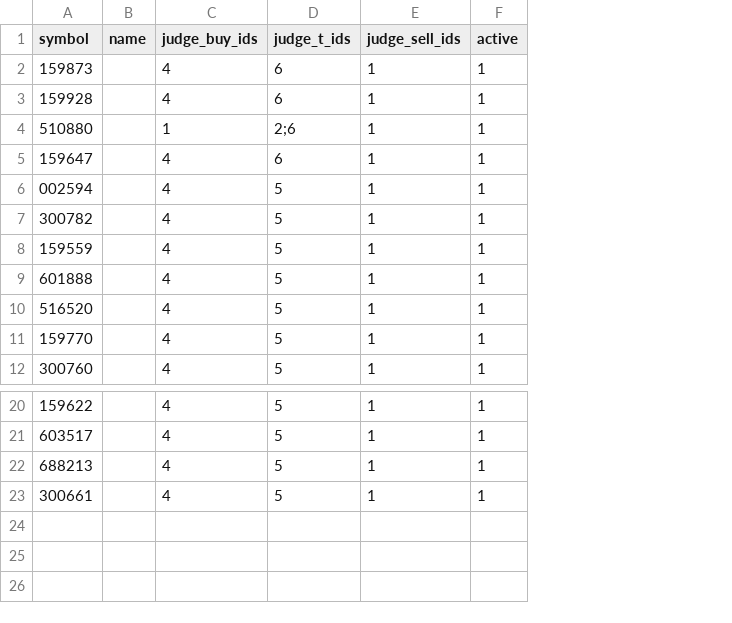
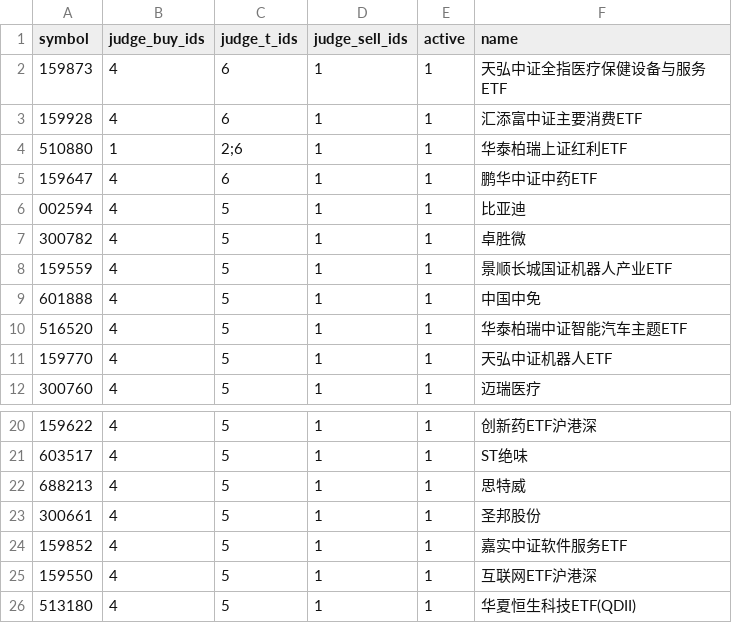
Before and after one commit to pengwenlong1/stock, a CSV file: config/stocks_monitor_by_day.csv, drawn as a sheet; only a part is shown, gaps mark what is left out; removed rows and columns are numbered as before the commit, all else as after; the diff names each change by its address in the sheet, - before the commit and + after, or states it on an @@ line.

```diff
--- a/config/stocks_monitor_by_day.csv
+++ b/config/stocks_monitor_by_day.csv
-column B (name), empty
+column F (name), rows 2-12: 天弘中证全指医疗保健设备与服务ETF | 汇添富中证主要消费ETF | 华泰柏瑞上证红利ETF | 鹏华中证中药ETF | 比亚迪 | 卓胜微 | 景顺长城国证机器人产业ETF | 中国中免 | 华泰柏瑞中证智能汽车主题ETF | 天弘中证机器人ETF | 迈瑞医疗; rows 20-23: 创新药ETF沪港深 | ST绝味 | 思特威 | 圣邦股份
+row 24: 159852 | 4 | 5 | 1 | 1 | 嘉实中证软件服务ETF
+row 25: 159550 | 4 | 5 | 1 | 1 | 互联网ETF沪港深
+row 26: 513180 | 4 | 5 | 1 | 1 | 华夏恒生科技ETF(QDII)
```
Also changed, not shown: config/stocks_backtest.csv, 11 other files.
